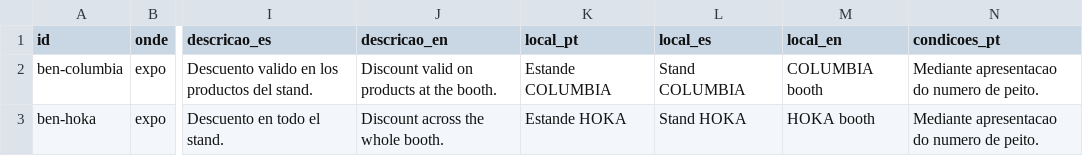
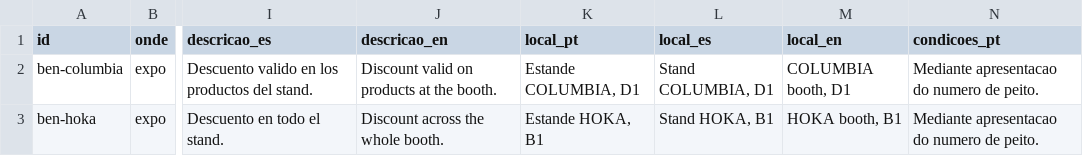
Before and after one commit to app-utmb/utmb-paraty-agenda, a CSV file: planilha/Beneficios.csv, drawn as a sheet; only a part is shown, gaps mark what is left out; the diff names each change by its address in the sheet, - before the commit and + after, or states it on an @@ line.

```diff
--- a/planilha/Beneficios.csv
+++ b/planilha/Beneficios.csv
-K2 (local_pt): Estande COLUMBIA
+K2 (local_pt): Estande COLUMBIA, D1
-L2 (local_es): Stand COLUMBIA
+L2 (local_es): Stand COLUMBIA, D1
-M2 (local_en): COLUMBIA booth
+M2 (local_en): COLUMBIA booth, D1
-K3 (local_pt): Estande HOKA
+K3 (local_pt): Estande HOKA, B1
-L3 (local_es): Stand HOKA
+L3 (local_es): Stand HOKA, B1
-M3 (local_en): HOKA booth
+M3 (local_en): HOKA booth, B1
```
Also changed, not shown: public/dados/beneficios.tsv, 3 other files.
